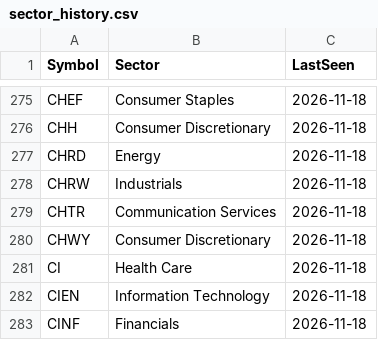
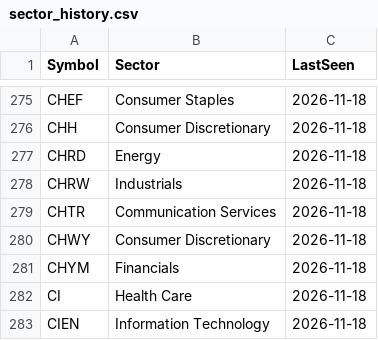
Before and after one commit to Pareshking/Ashish, a CSV file: data/sector_history.csv, drawn as a sheet; only a part is shown, gaps mark what is left out; the shorter side is filled out with more unchanged rows; the diff names each change by its address in the sheet, - before the commit and + after, or states it on an @@ line.

```diff
--- a/data/sector_history.csv
+++ b/data/sector_history.csv
+row 281: CHYM | Financials | 2026-11-18
```
Also changed, not shown: data/all_time_highs.csv, data/benchmarks.csv, 29 other files.
